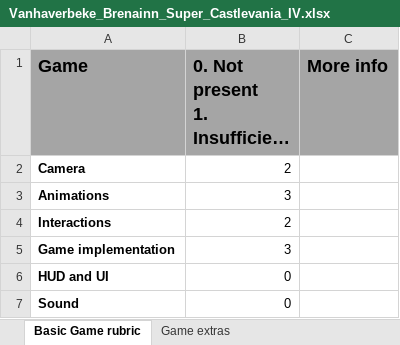
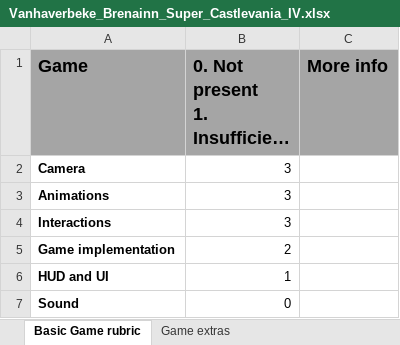
Before and after one commit to BrenainnVanhaverbeke/Programming2, an Excel workbook: Super Castlevania 4/Vanhaverbeke_Brenainn_Super_Castlevania_IV.xlsx, sheet Basic Game rubric, drawn as a sheet; long unchanged cells end in …; values as stored, in another font and other column widths than the file's, no borders; the diff names each change by its address in the sheet, - before the commit and + after, or states it on an @@ line.

Commit message:
Updated self grading sheet.

```diff
--- a/Super Castlevania 4/Vanhaverbeke_Brenainn_Super_Castlevania_IV.xlsx (sheet Basic Game rubric)
+++ b/Super Castlevania 4/Vanhaverbeke_Brenainn_Super_Castlevania_IV.xlsx (sheet Basic Game rubric)
-B2: 2
+B2: 3
-B4: 2
+B4: 3
-B5: 3
+B5: 2
-B6: 0
+B6: 1
```
Also changed, not shown: sheet Game extras.
